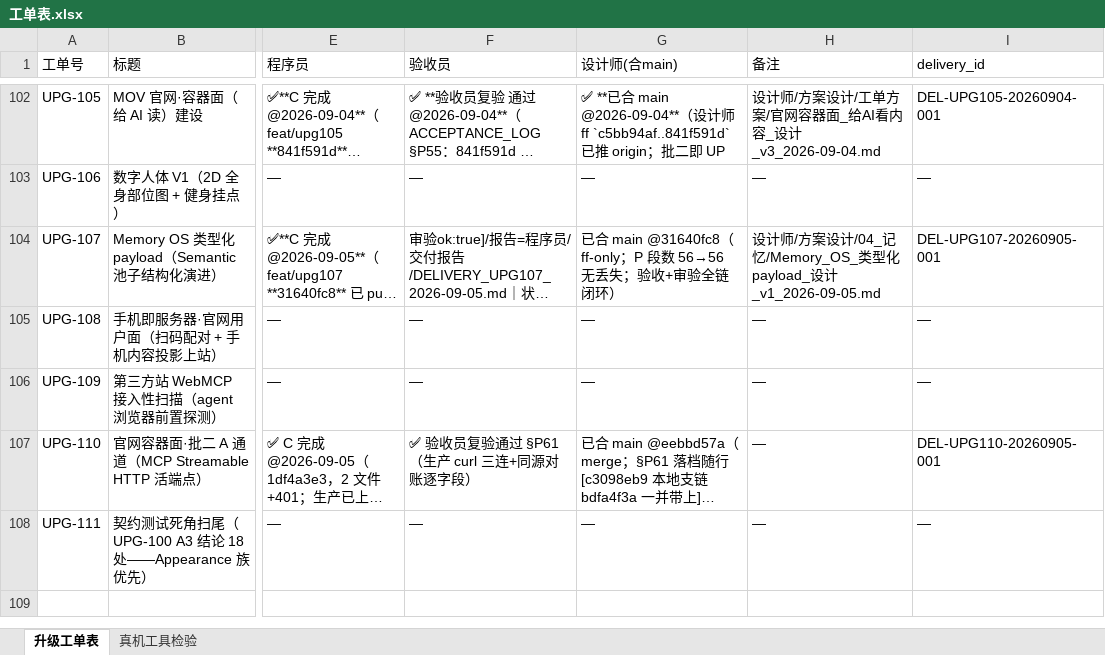
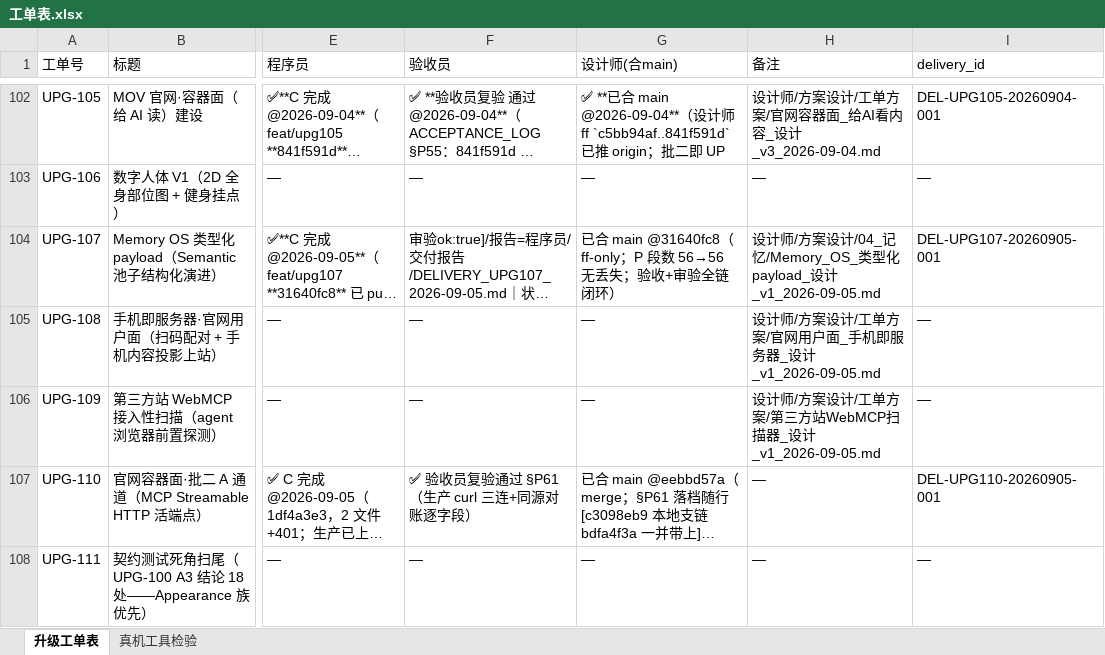
Before and after one commit to onlywmw/works, an Excel workbook: 工单系统/工单表.xlsx, sheet 升级工单表, drawn as a sheet; only a part is shown, gaps mark what is left out; long unchanged cells end in …; values as stored, in another font and other column widths than the file's, no borders; the diff names each change by its address in the sheet, - before the commit and + after, or states it on an @@ line.

Commit message:
UPG-108/109 设计稿 v1 落盘+卡注记：官网用户面（手机即服务器）+第三方站 WebMCP 扫描器——待评审后拆派

```diff
--- a/工单系统/工单表.xlsx (sheet 升级工单表)
+++ b/工单系统/工单表.xlsx (sheet 升级工单表)
-H105 (备注): —
+H105 (备注): 设计师/方案设计/工单方案/官网用户面_手机即服务器_设计_v1_2026-09-05.md
-H106 (备注): —
+H106 (备注): 设计师/方案设计/工单方案/第三方站WebMCP扫描器_设计_v1_2026-09-05.md
```
Also changed, not shown: 3 other files.
